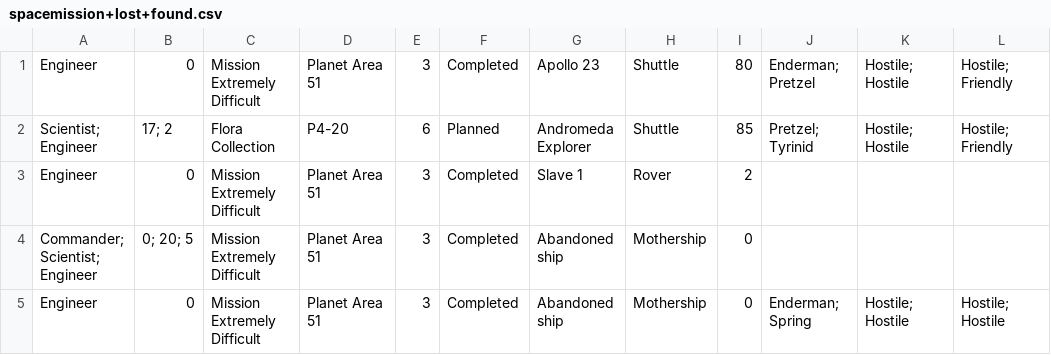
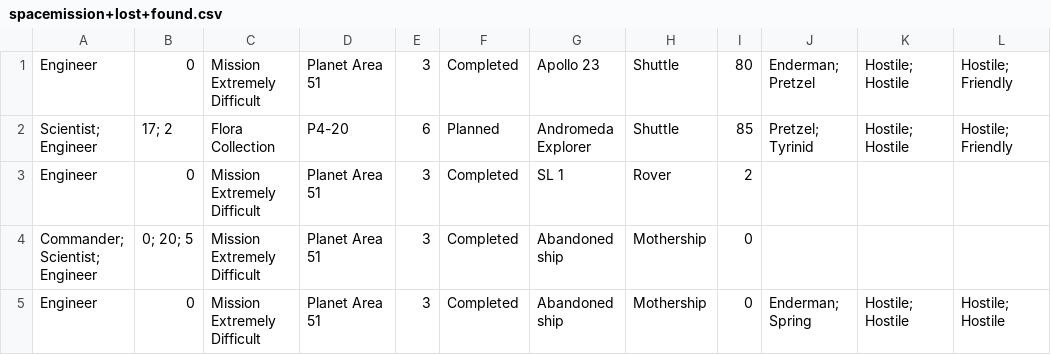
Before and after one commit to SE4CPS/DMS, a CSV file: database/PostgreSQL/spacemission+lost+found.csv, drawn as a sheet; only a part is shown; the diff names each change by its address in the sheet, - before the commit and + after, or states it on an @@ line.

Commit message:
Update spacemission+lost+found.csv

```diff
--- a/database/PostgreSQL/spacemission+lost+found.csv
+++ b/database/PostgreSQL/spacemission+lost+found.csv
-G3: Slave 1
+G3: SL 1
```
